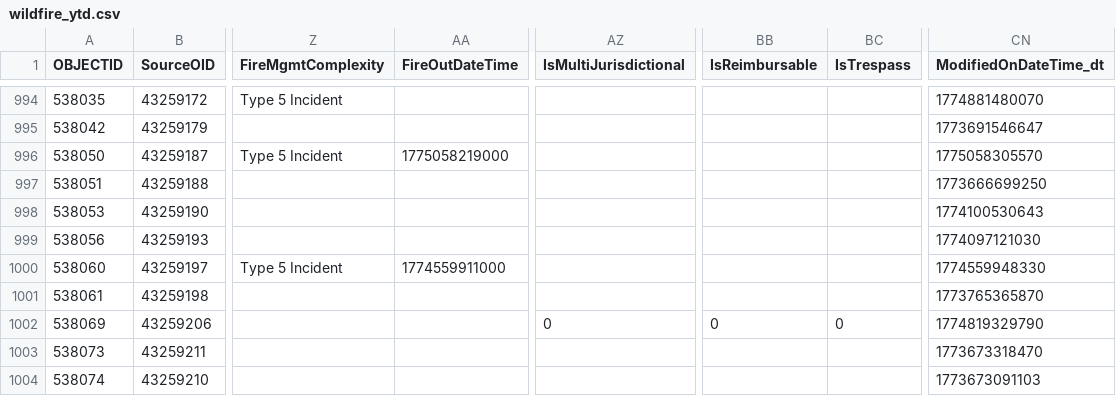
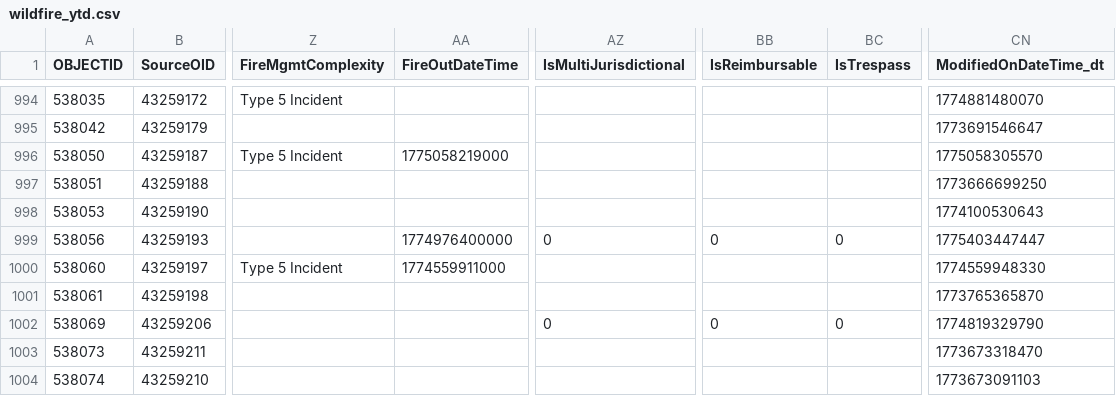
Before and after one commit to githamm/wildfire-tracker, a CSV file: data/wildfire_ytd.csv, drawn as a sheet; only a part is shown, gaps mark what is left out; the diff covers the shown part only; the diff names each change by its address in the sheet, - before the commit and + after, or states it on an @@ line.

```diff
--- a/data/wildfire_ytd.csv
+++ b/data/wildfire_ytd.csv
-AA999 (FireOutDateTime): (empty)
+AA999 (FireOutDateTime): 1774976400000
-AZ999 (IsMultiJurisdictional): (empty)
+AZ999 (IsMultiJurisdictional): 0
-BB999 (IsReimbursable): (empty)
+BB999 (IsReimbursable): 0
-BC999 (IsTrespass): (empty)
+BC999 (IsTrespass): 0
-CN999 (ModifiedOnDateTime_dt): 1774097121030
+CN999 (ModifiedOnDateTime_dt): 1775403447447
```
Also changed, not shown: 36 edited cells elsewhere in this file.
